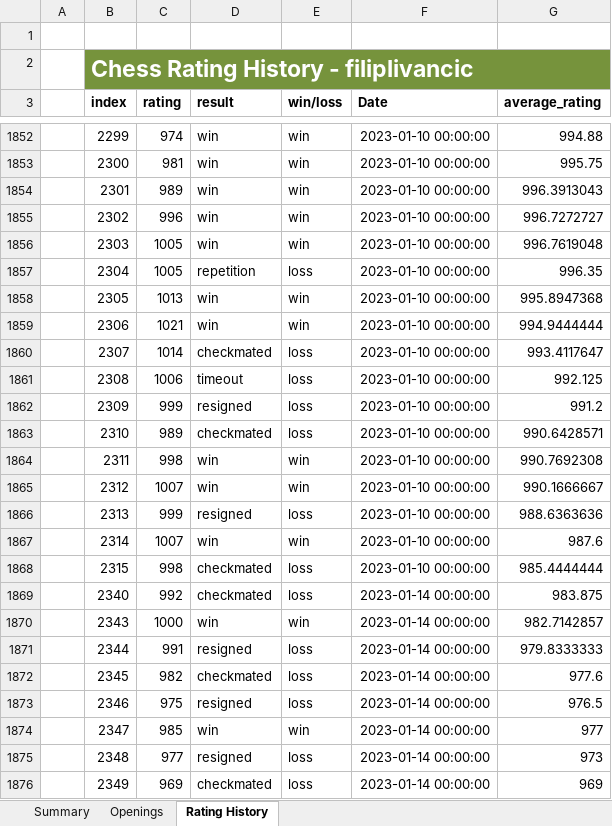
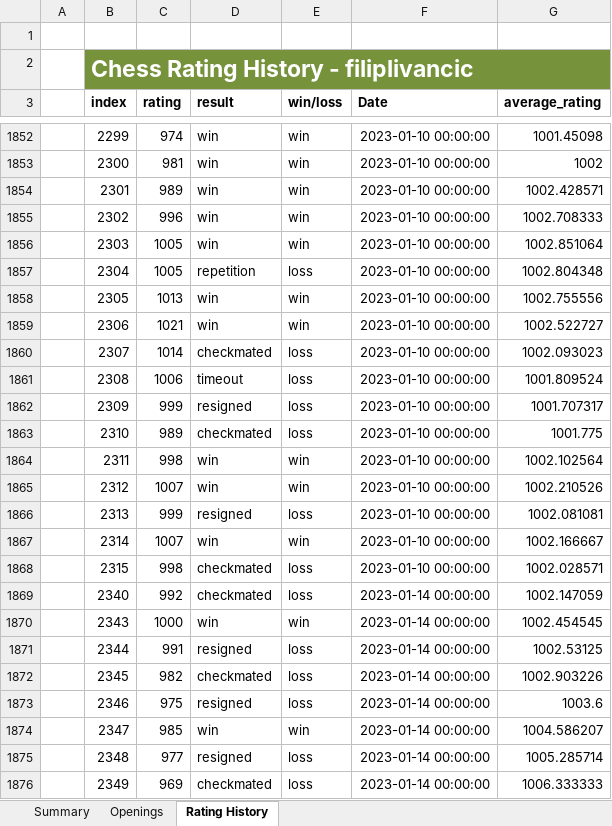
Before and after one commit to Filpill/chess_analysis, an Excel workbook: xlsx_data/chess_data.xlsx, sheet Rating History, drawn as a sheet; only a part is shown, gaps mark what is left out; values as stored, in another font and other column widths than the file's, no borders; table styles not drawn; the diff covers the shown part only; the diff names each change by its address in the sheet, - before the commit and + after, or states it on an @@ line.

```diff
--- a/xlsx_data/chess_data.xlsx (sheet Rating History)
+++ b/xlsx_data/chess_data.xlsx (sheet Rating History)
-G1852 (average_rating): 994.88
+G1852 (average_rating): 1001.45098
-G1853 (average_rating): 995.75
+G1853 (average_rating): 1002
-G1854 (average_rating): 996.3913043
+G1854 (average_rating): 1002.428571
-G1855 (average_rating): 996.7272727
+G1855 (average_rating): 1002.708333
-G1856 (average_rating): 996.7619048
+G1856 (average_rating): 1002.851064
-G1857 (average_rating): 996.35
+G1857 (average_rating): 1002.804348
-G1858 (average_rating): 995.8947368
+G1858 (average_rating): 1002.755556
-G1859 (average_rating): 994.9444444
+G1859 (average_rating): 1002.522727
-G1860 (average_rating): 993.4117647
+G1860 (average_rating): 1002.093023
-G1861 (average_rating): 992.125
+G1861 (average_rating): 1001.809524
-G1862 (average_rating): 991.2
+G1862 (average_rating): 1001.707317
-G1863 (average_rating): 990.6428571
+G1863 (average_rating): 1001.775
-G1864 (average_rating): 990.7692308
+G1864 (average_rating): 1002.102564
-G1865 (average_rating): 990.1666667
+G1865 (average_rating): 1002.210526
-G1866 (average_rating): 988.6363636
+G1866 (average_rating): 1002.081081
-G1867 (average_rating): 987.6
+G1867 (average_rating): 1002.166667
-G1868 (average_rating): 985.4444444
+G1868 (average_rating): 1002.028571
-G1869 (average_rating): 983.875
+G1869 (average_rating): 1002.147059
-G1870 (average_rating): 982.7142857
+G1870 (average_rating): 1002.454545
-G1871 (average_rating): 979.8333333
+G1871 (average_rating): 1002.53125
-G1872 (average_rating): 977.6
+G1872 (average_rating): 1002.903226
-G1873 (average_rating): 976.5
+G1873 (average_rating): 1003.6
-G1874 (average_rating): 977
+G1874 (average_rating): 1004.586207
-G1875 (average_rating): 973
+G1875 (average_rating): 1005.285714
-G1876 (average_rating): 969
+G1876 (average_rating): 1006.333333
```
Also changed, not shown: 26 added rows and 25 edited cells elsewhere in this sheet, sheet Openings, sheet Summary, 4 other files.
